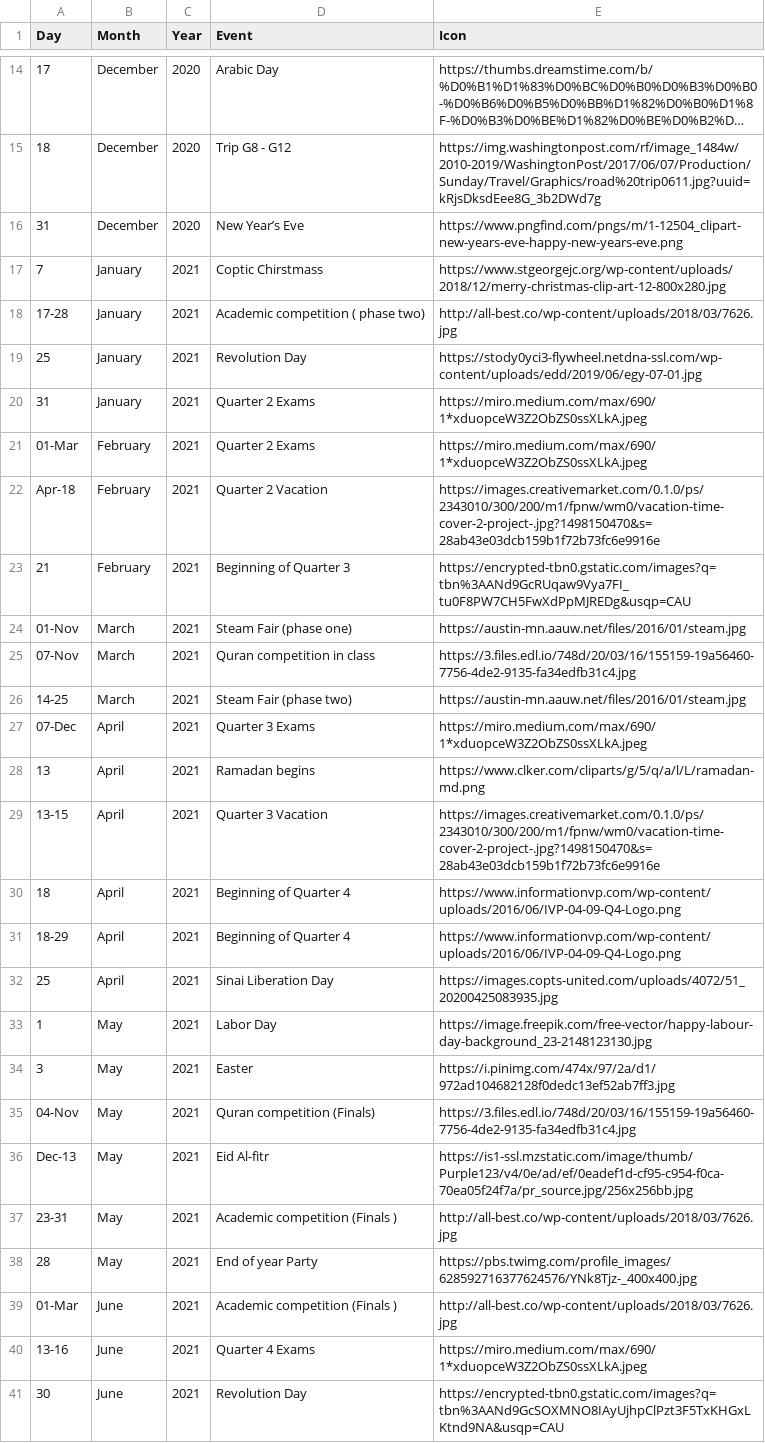
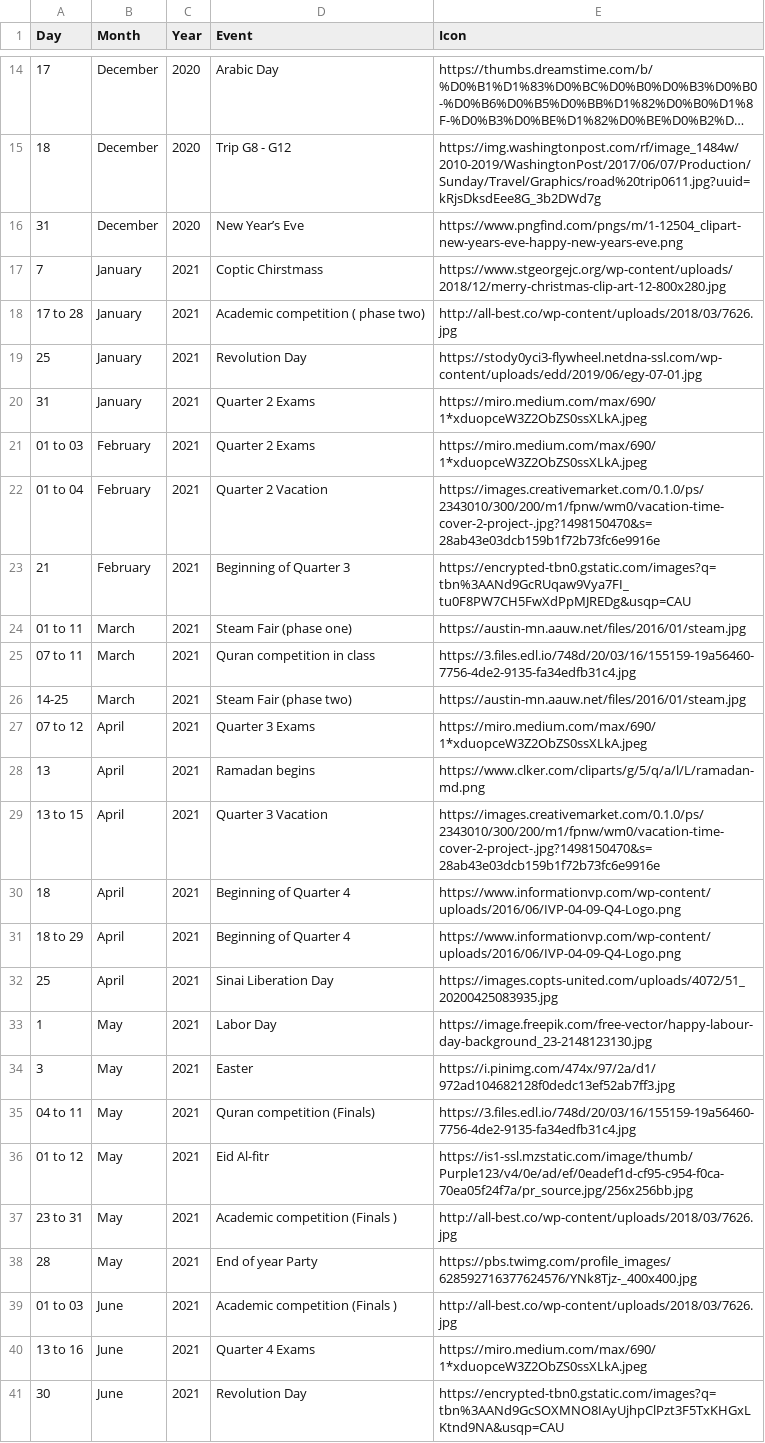
Before and after one commit to zantac/AMS, a CSV file: 2020-2021 calendar.csv, drawn as a sheet; only a part is shown, gaps mark what is left out; long unchanged cells end in …; the diff covers the shown part only.

Commit message:
update calendar

```diff
--- a/2020-2021 calendar.csv
+++ b/2020-2021 calendar.csv
@@ -17,16 +17,16 @@
 7,January,2021,Coptic Chirstmass,https://www.stgeorgejc.org/wp-content/uploads/2018/12/merry-christmas-clip-art-12-800x280.jpg
-17-28,January,2021,Academic competition ( phase two),http://all-best.co/wp-content/uploads/2018/03/7626.jpg
+17 to 28,January,2021,Academic competition ( phase two),http://all-best.co/wp-content/uploads/2018/03/7626.jpg
 25,January,2021,Revolution Day,https://stody0yci3-flywheel.netdna-ssl.com/wp-content/uploads/edd/2019/06/egy-07-01.jpg
 31,January,2021,Quarter 2 Exams,https://miro.medium.com/max/690/1*xduopceW3Z2ObZS0ssXLkA.jpeg
-01-Mar,February,2021,Quarter 2 Exams,https://miro.medium.com/max/690/1*xduopceW3Z2ObZS0ssXLkA.jpeg
-Apr-18,February,2021,Quarter 2 Vacation,https://images.creativemarket.com/0.1.0/ps/2343010/300/200/m1/fpnw/wm0/vacation-time-cover-2-project-.jpg?1498150470&s=28ab43e03dcb159b1f72b73fc6e9916e
+01 to 03,February,2021,Quarter 2 Exams,https://miro.medium.com/max/690/1*xduopceW3Z2ObZS0ssXLkA.jpeg
+01 to 04,February,2021,Quarter 2 Vacation,https://images.creativemarket.com/0.1.0/ps/2343010/300/200/m1/fpnw/wm0/vacation-time-cover-2-project-.jpg?1498150470&s=28ab43e03dcb159b1f72b73fc6e9916e
 21,February,2021,Beginning of Quarter 3,https://encrypted-tbn0.gstatic.com/images?q=tbn%3AANd9GcRUqaw9Vya7FI_tu0F8PW7CH5FwXdPpMJREDg&usqp=CAU
-01-Nov,March,2021,Steam Fair (phase one),https://austin-mn.aauw.net/files/2016/01/steam.jpg
-07-Nov,March,2021,Quran competition in class,https://3.files.edl.io/748d/20/03/16/155159-19a56460-7756-4de2-9135-fa34edfb31c4.jpg
+01 to 11,March,2021,Steam Fair (phase one),https://austin-mn.aauw.net/files/2016/01/steam.jpg
+07 to 11,March,2021,Quran competition in class,https://3.files.edl.io/748d/20/03/16/155159-19a56460-7756-4de2-9135-fa34edfb31c4.jpg
 14-25,March,2021,Steam Fair (phase two),https://austin-mn.aauw.net/files/2016/01/steam.jpg
-07-Dec,April,2021,Quarter 3 Exams,https://miro.medium.com/max/690/1*xduopceW3Z2ObZS0ssXLkA.jpeg
+07 to 12,April,2021,Quarter 3 Exams,https://miro.medium.com/max/690/1*xduopceW3Z2ObZS0ssXLkA.jpeg
 13,April,2021,Ramadan begins,https://www.clker.com/cliparts/g/5/q/a/l/L/ramadan-md.png
-13-15,April,2021,Quarter 3 Vacation,https://images.creativemarket.com/0.1.0/ps/2343010/300/200/m1/fpnw/wm0/vacation-time-cover-2-project-.jpg?1498150470&s=28ab43e03dcb159b1f72b73fc6e9916e
+13 to 15,April,2021,Quarter 3 Vacation,https://images.creativemarket.com/0.1.0/ps/2343010/300/200/m1/fpnw/wm0/vacation-time-cover-2-project-.jpg?1498150470&s=28ab43e03dcb159b1f72b73fc6e9916e
 18,April,2021,Beginning of Quarter 4,https://www.informationvp.com/wp-content/uploads/2016/06/IVP-04-09-Q4-Logo.png
-18-29,April,2021,Beginning of Quarter 4,https://www.informationvp.com/wp-content/uploads/2016/06/IVP-04-09-Q4-Logo.png
+18 to 29,April,2021,Beginning of Quarter 4,https://www.informationvp.com/wp-content/uploads/2016/06/IVP-04-09-Q4-Logo.png
 25,April,2021,Sinai Liberation Day,https://images.copts-united.com/uploads/4072/51_20200425083935.jpg
@@ -34,8 +34,8 @@ Apr-18,February,2021,Quarter 2 Vacation,https://images.creativemarket.com/0.1.0/
 3,May,2021,Easter,https://i.pinimg.com/474x/97/2a/d1/972ad104682128f0dedc13ef52ab7ff3.jpg
-04-Nov,May,2021,Quran competition (Finals),https://3.files.edl.io/748d/20/03/16/155159-19a56460-7756-4de2-9135-fa34edfb31c4.jpg
-Dec-13,May,2021,Eid Al-fitr,https://is1-ssl.mzstatic.com/image/thumb/Purple123/v4/0e/ad/ef/0eadef1d-cf95-c954-f0ca-70ea05f24f7a/pr_source.jpg/256x256bb.jpg
-23-31,May,2021,Academic competition (Finals ),http://all-best.co/wp-content/uploads/2018/03/7626.jpg
+04 to 11,May,2021,Quran competition (Finals),https://3.files.edl.io/748d/20/03/16/155159-19a56460-7756-4de2-9135-fa34edfb31c4.jpg
+01 to 12,May,2021,Eid Al-fitr,https://is1-ssl.mzstatic.com/image/thumb/Purple123/v4/0e/ad/ef/0eadef1d-cf95-c954-f0ca-70ea05f24f7a/pr_source.jpg/256x256bb.jpg
+23 to 31,May,2021,Academic competition (Finals ),http://all-best.co/wp-content/uploads/2018/03/7626.jpg
 28,May,2021,End of year Party,https://pbs.twimg.com/profile_images/628592716377624576/YNk8Tjz-_400x400.jpg
-01-Mar,June,2021,Academic competition (Finals ),http://all-best.co/wp-content/uploads/2018/03/7626.jpg
-13-16,June,2021,Quarter 4 Exams,https://miro.medium.com/max/690/1*xduopceW3Z2ObZS0ssXLkA.jpeg
+01 to 03,June,2021,Academic competition (Finals ),http://all-best.co/wp-content/uploads/2018/03/7626.jpg
+13 to 16,June,2021,Quarter 4 Exams,https://miro.medium.com/max/690/1*xduopceW3Z2ObZS0ssXLkA.jpeg
 30,June,2021,Revolution Day,https://encrypted-tbn0.gstatic.com/images?q=tbn%3AANd9GcSOXMNO8IAyUjhpClPzt3F5TxKHGxLKtnd9NA&usqp=CAU
```
Also changed, not shown: 3 edited cells elsewhere in this file.
